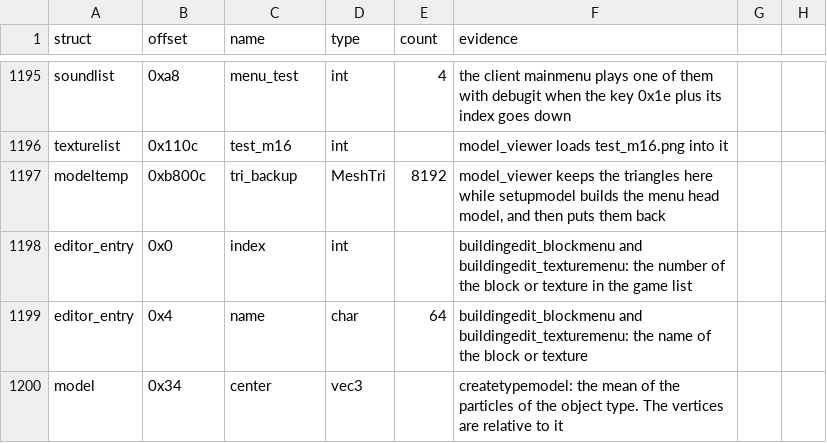
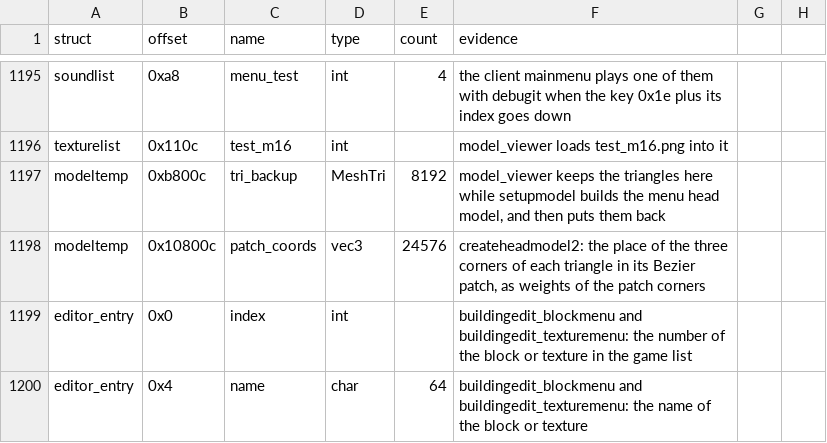
Before and after one commit to TheGreatVulpzin/OpenSubRosa24, a CSV file: analysis/structs/names.csv, drawn as a sheet; only a part is shown, gaps mark what is left out; the shorter side is filled out with more unchanged rows; the diff names each change by its address in the sheet, - before the commit and + after, or states it on an @@ line.

Commit message:
Client C10: rewrite createheadmodel2 (part 5)
No code of the client calls it. synth_calls.py calls it for model slots 0 and 3 on the three snapshots. The only difference is the known generatetrinormal one: with the client edge rounding all 6 calls are the same, so the harness lists it as a known difference.

```diff
--- a/analysis/structs/names.csv
+++ b/analysis/structs/names.csv
+row 1198: modeltemp | 0x10800c | patch_coords | vec3 | 24576 | createheadmodel2: the place of the three corners of each triangle in its Bezier patch, as weights of the patch corners
```
Also changed, not shown: 8 other files.
